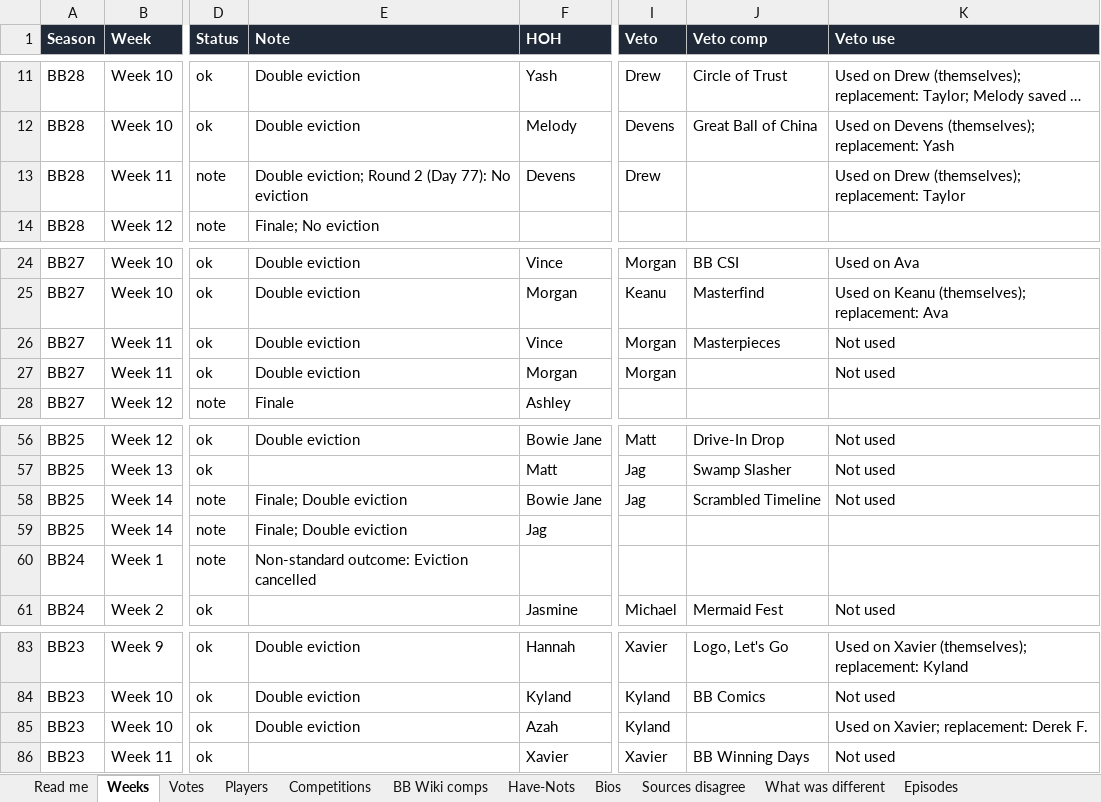
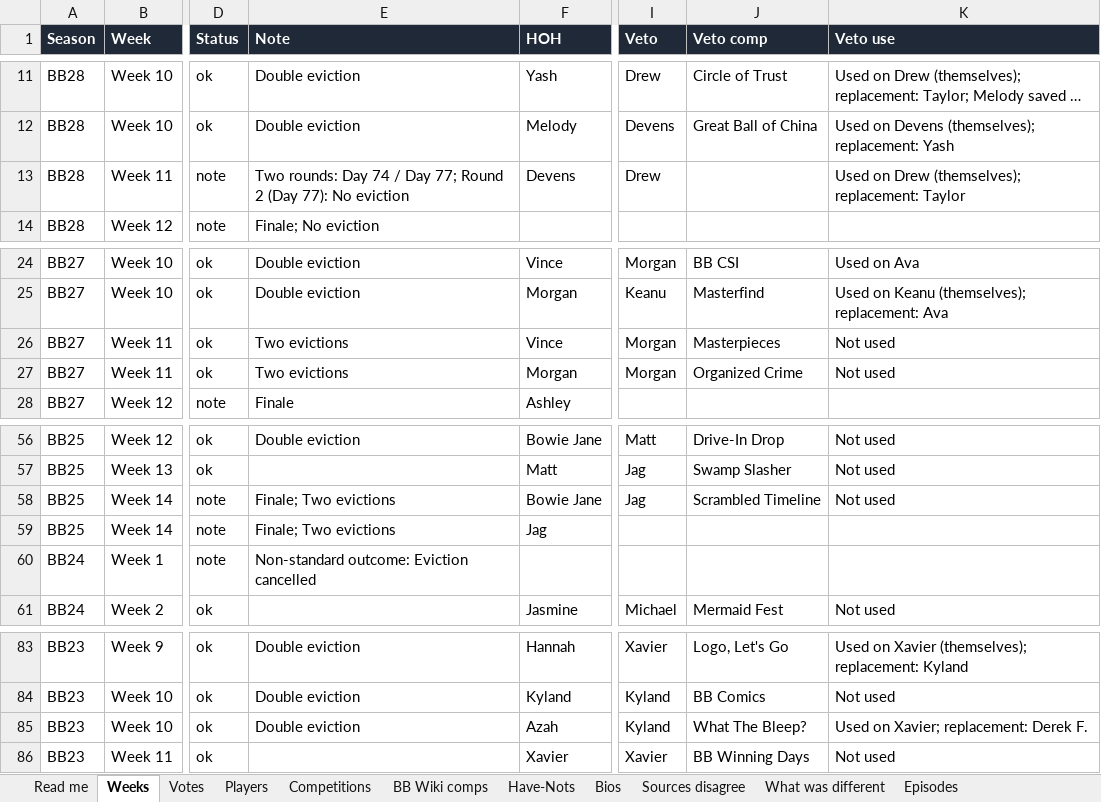
Before and after one commit to christopherbholland/BigBrotherDataFromWiki, an Excel workbook: proofread.xlsx, sheet Weeks, drawn as a sheet; only a part is shown, gaps mark what is left out; long unchanged cells end in …; values as stored, in another font and other column widths than the file's, no borders; conditional formats not drawn; the diff names each change by its address in the sheet, - before the commit and + after, or states it on an @@ line.

```diff
--- a/proofread.xlsx (sheet Weeks)
+++ b/proofread.xlsx (sheet Weeks)
-E13 (Note): Double eviction; Round 2…
+E13 (Note): Two rounds: Day 74 / Day 77; Round 2…
-E26:E27 (Note): Double eviction
+E26:E27 (Note): Two evictions
-J27 (Veto comp): (empty)
+J27 (Veto comp): Organized Crime
-E58:E59 (Note): Finale; Double eviction
+E58:E59 (Note): Finale; Two evictions
-J85 (Veto comp): (empty)
+J85 (Veto comp): What The Bleep?
```
Also changed, not shown: sheet Bios, sheet BB Wiki comps, sheet Read me, sheet What was different, 36 other files.
